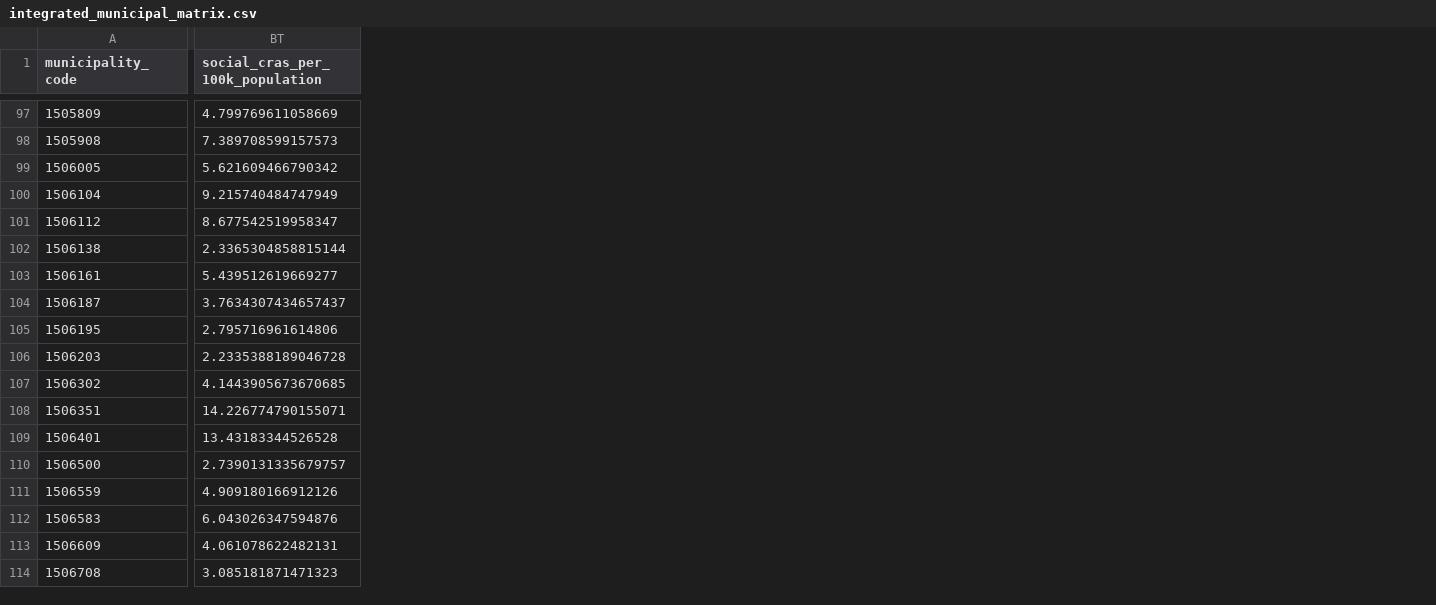
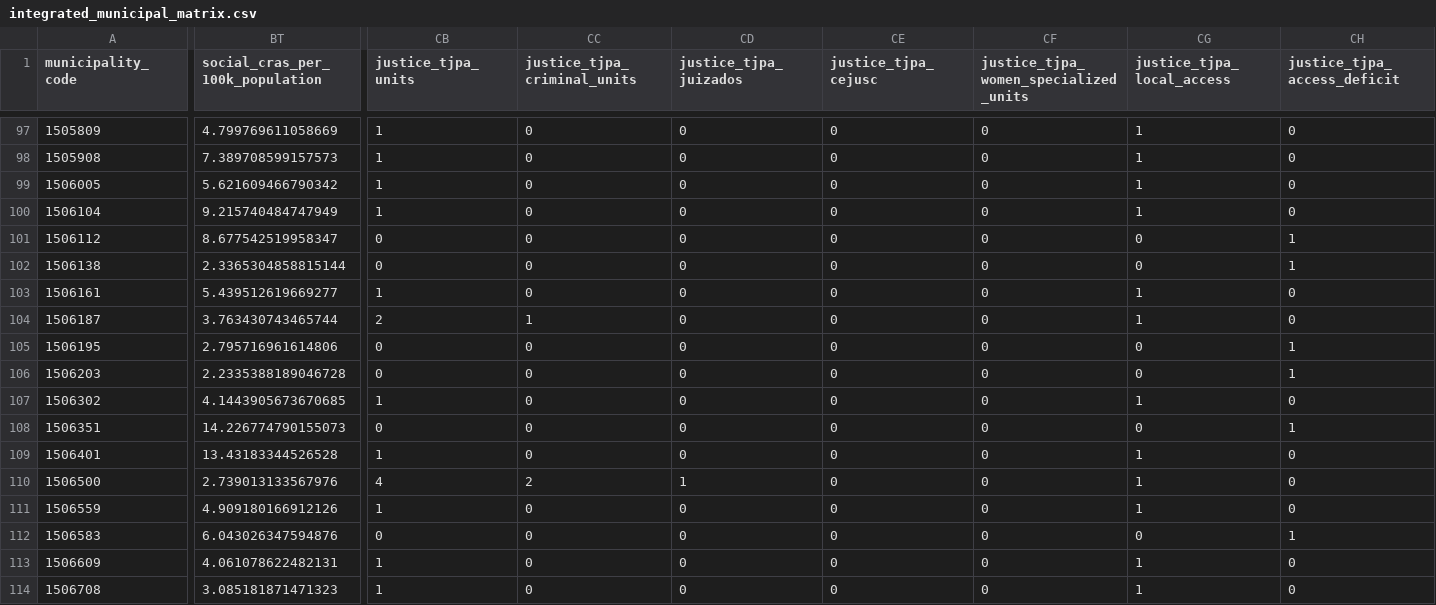
Before and after one commit to wilhelmsaulo/explainable-municipal-prioritization-framework, a CSV file: data/processed/integrated_municipal_matrix.csv, drawn as a sheet; only a part is shown, gaps mark what is left out; the diff covers the shown part only; the diff names each change by its address in the sheet, - before the commit and + after, or states it on an @@ line.

```diff
--- a/data/processed/integrated_municipal_matrix.csv
+++ b/data/processed/integrated_municipal_matrix.csv
+column CB (justice_tjpa_units), rows 97-114: 1 | 1 | 1 | 1 | 0 | 0 | 1 | 2 | 0 | 0 | 1 | 0 | 1 | 4 | 1 | 0 | 1 | 1
+column CC (justice_tjpa_criminal_units), rows 97-114: 0 | 0 | 0 | 0 | 0 | 0 | 0 | 1 | 0 | 0 | 0 | 0 | 0 | 2 | 0 | 0 | 0 | 0
+column CD (justice_tjpa_juizados), rows 97-114: 0 | 0 | 0 | 0 | 0 | 0 | 0 | 0 | 0 | 0 | 0 | 0 | 0 | 1 | 0 | 0 | 0 | 0
+column CE (justice_tjpa_cejusc), rows 97-114: all 0
+column CF, row 1: justice_tjpa_women_specialized_units; rows 97-114: all 0
+column CG (justice_tjpa_local_access), rows 97-114: 1 | 1 | 1 | 1 | 0 | 0 | 1 | 1 | 0 | 0 | 1 | 0 | 1 | 1 | 1 | 0 | 1 | 1
+column CH (justice_tjpa_access_deficit), rows 97-114: 0 | 0 | 0 | 0 | 1 | 1 | 0 | 0 | 1 | 1 | 0 | 1 | 0 | 0 | 0 | 1 | 0 | 0
-BT104 (social_cras_per_100k_population): 3.7634307434657437
+BT104 (social_cras_per_100k_population): 3.763430743465744
-BT108 (social_cras_per_100k_population): 14.226774790155071
+BT108 (social_cras_per_100k_population): 14.226774790155073
-BT110 (social_cras_per_100k_population): 2.7390131335679757
+BT110 (social_cras_per_100k_population): 2.739013133567976
```
Also changed, not shown: 53 edited cells elsewhere in this file, 3 other files.
